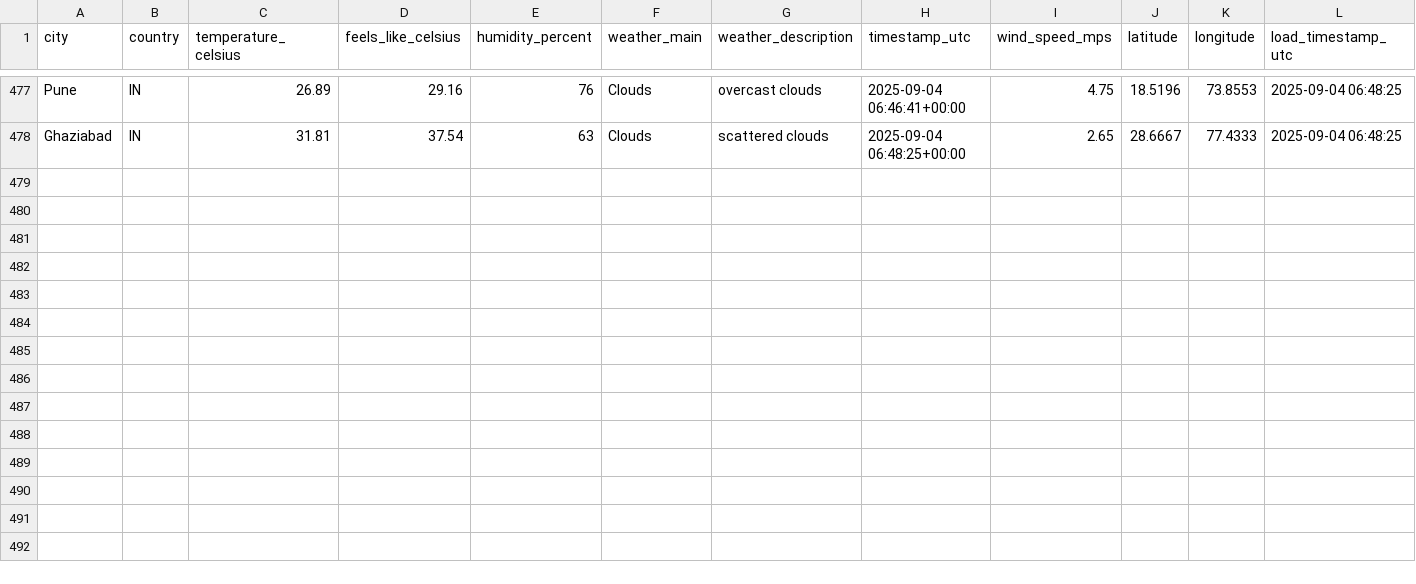
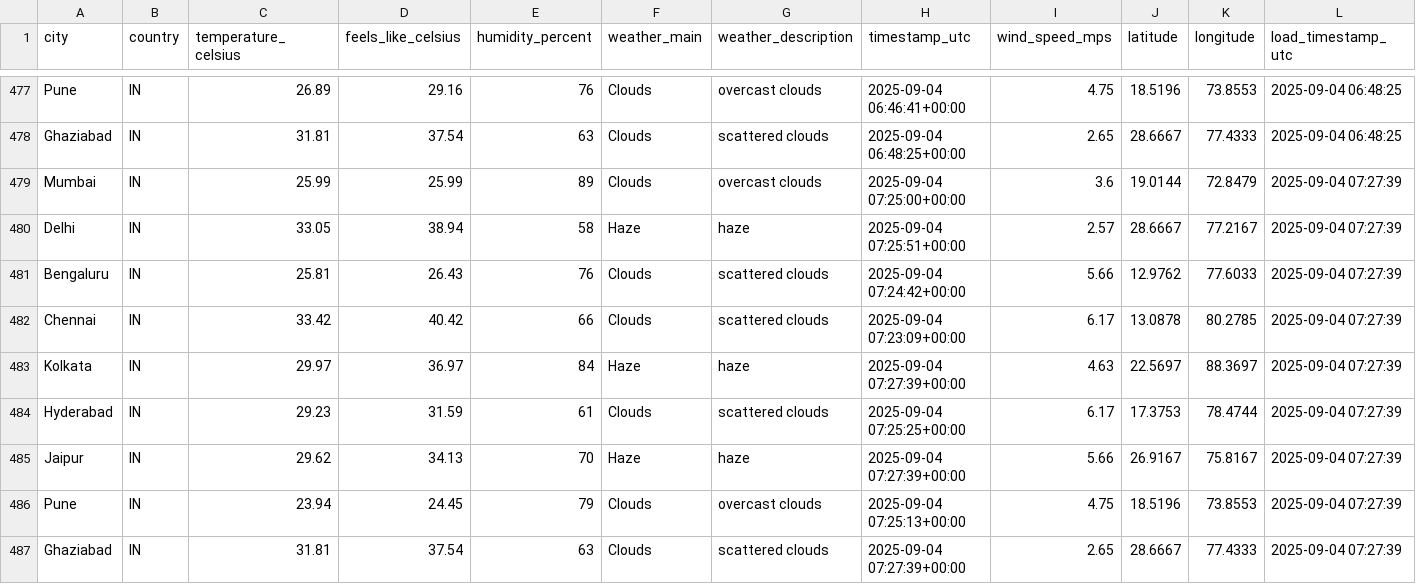
Before and after one commit to 4yushraman-jpg/weather-dashboard, a CSV file: weather_data.csv, drawn as a sheet; only a part is shown, gaps mark what is left out.

```diff
--- a/weather_data.csv
+++ b/weather_data.csv
@@ -478 +478,10 @@ Pune,IN,26.89,29.16,76,Clouds,overcast clouds,2025-09-04 06:46:41+00:00,4.75,18.
 Ghaziabad,IN,31.81,37.54,63,Clouds,scattered clouds,2025-09-04 06:48:25+00:00,2.65,28.6667,77.4333,2025-09-04 06:48:25
+Mumbai,IN,25.99,25.99,89,Clouds,overcast clouds,2025-09-04 07:25:00+00:00,3.6,19.0144,72.8479,2025-09-04 07:27:39
+Delhi,IN,33.05,38.94,58,Haze,haze,2025-09-04 07:25:51+00:00,2.57,28.6667,77.2167,2025-09-04 07:27:39
+Bengaluru,IN,25.81,26.43,76,Clouds,scattered clouds,2025-09-04 07:24:42+00:00,5.66,12.9762,77.6033,2025-09-04 07:27:39
+Chennai,IN,33.42,40.42,66,Clouds,scattered clouds,2025-09-04 07:23:09+00:00,6.17,13.0878,80.2785,2025-09-04 07:27:39
+Kolkata,IN,29.97,36.97,84,Haze,haze,2025-09-04 07:27:39+00:00,4.63,22.5697,88.3697,2025-09-04 07:27:39
+Hyderabad,IN,29.23,31.59,61,Clouds,scattered clouds,2025-09-04 07:25:25+00:00,6.17,17.3753,78.4744,2025-09-04 07:27:39
+Jaipur,IN,29.62,34.13,70,Haze,haze,2025-09-04 07:27:39+00:00,5.66,26.9167,75.8167,2025-09-04 07:27:39
+Pune,IN,23.94,24.45,79,Clouds,overcast clouds,2025-09-04 07:25:13+00:00,4.75,18.5196,73.8553,2025-09-04 07:27:39
+Ghaziabad,IN,31.81,37.54,63,Clouds,scattered clouds,2025-09-04 07:27:39+00:00,2.65,28.6667,77.4333,2025-09-04 07:27:39
```
Also changed, not shown: 1 other file.
